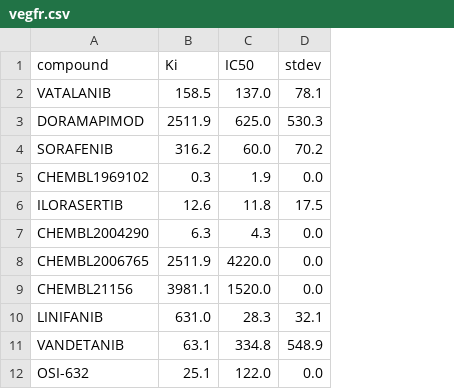
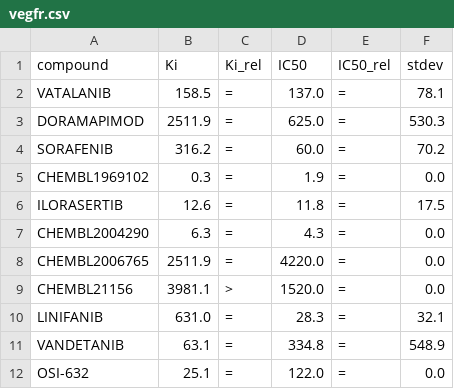
Before and after one commit to s1riius/mindthenoise, a CSV file: data/processed/vegfr.csv, drawn as a sheet; only a part is shown; the diff names each change by its address in the sheet, - before the commit and + after, or states it on an @@ line.

```diff
--- a/data/processed/vegfr.csv
+++ b/data/processed/vegfr.csv
+column C (Ki_rel), rows 2-12: = | = | = | = | = | = | = | > | = | = | =
+column E (IC50_rel), rows 2-12: all =
```
Also changed, not shown: 11 other files.
